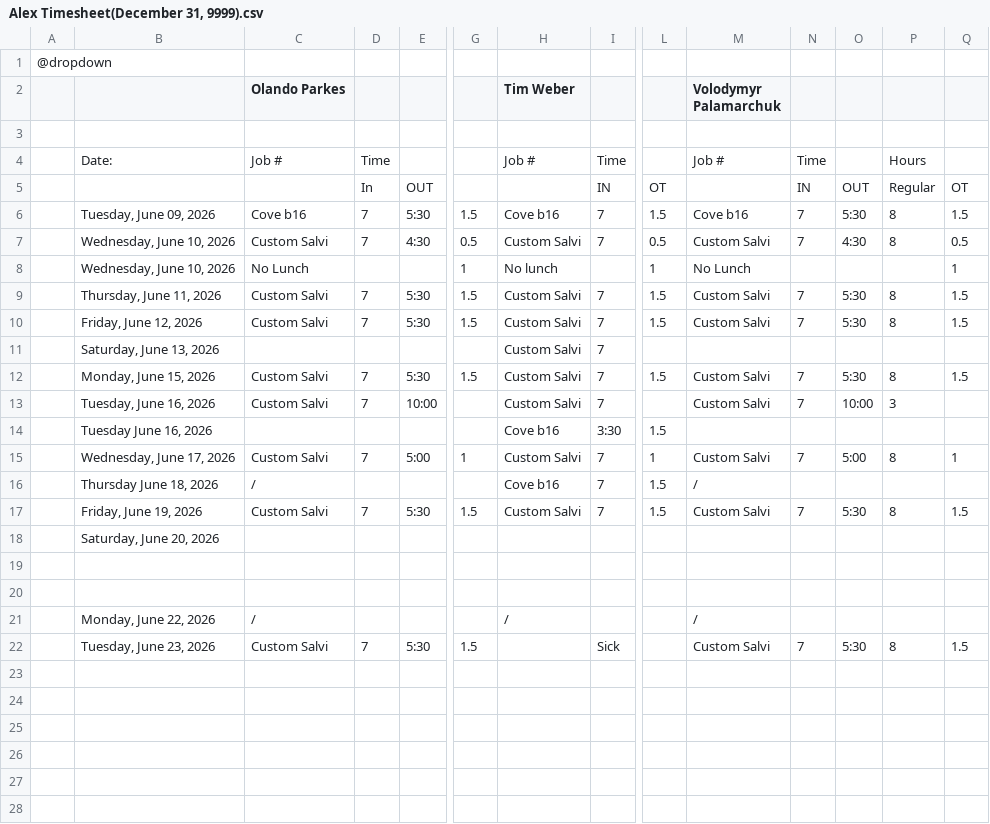
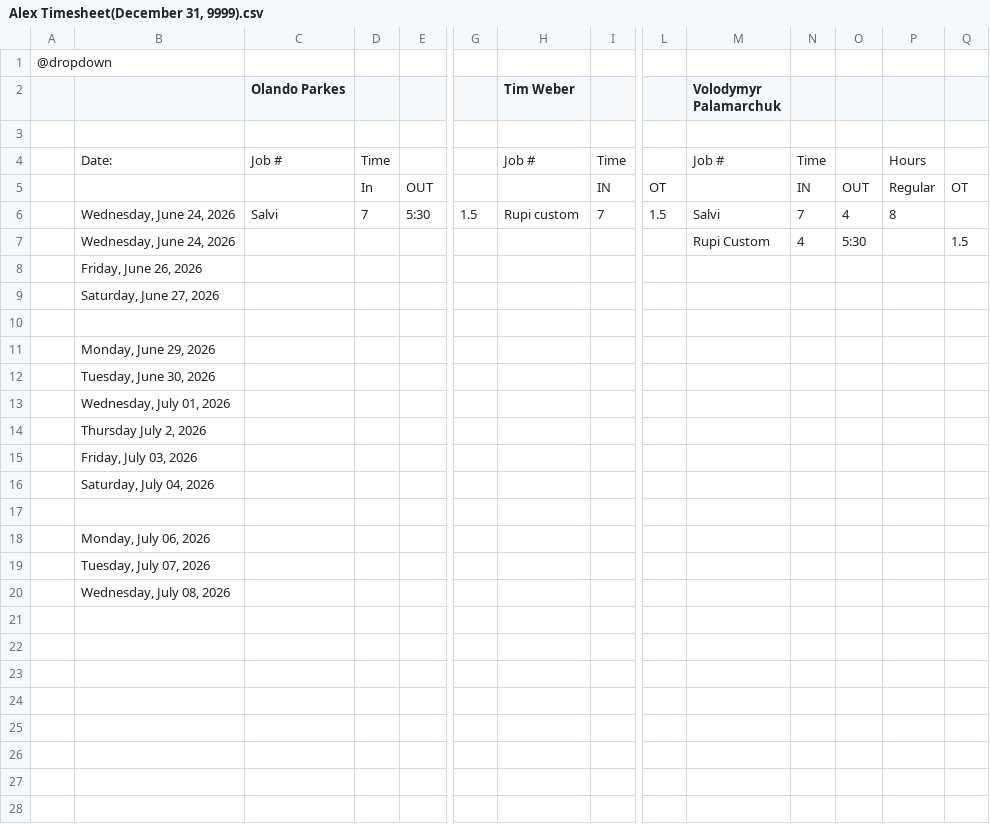
Before and after one commit to lyndon-weber-LLC/headcount-dashboard, a CSV file: data/live/Alex Timesheet(December 31, 9999).csv, drawn as a sheet; only a part is shown, gaps mark what is left out; the shorter side is filled out with more unchanged rows; removed rows and columns are numbered as before the commit, all else as after; rows hold the shown columns only; the diff covers the shown part only; the diff names each change by its address in the sheet, - before the commit and + after, or states it on an @@ line.

```diff
--- a/data/live/Alex Timesheet(December 31, 9999).csv
+++ b/data/live/Alex Timesheet(December 31, 9999).csv
-row 6:  | Tuesday, June 09, 2026 | Cove b16 | 7 | 5:30 | 1.5 | Cove b16 | 7 | 1.5 | Cove b16 | 7 | 5:30 | 8 | 1.5
-row 7:  | Wednesday, June 10, 2026 | Custom Salvi | 7 | 4:30 | 0.5 | Custom Salvi | 7 | 0.5 | Custom Salvi | 7 | 4:30 | 8 | 0.5
-row 8:  | Wednesday, June 10, 2026 | No Lunch |  |  | 1 | No lunch |  | 1 | No Lunch |  |  |  | 1
-row 9:  | Thursday, June 11, 2026 | Custom Salvi | 7 | 5:30 | 1.5 | Custom Salvi | 7 | 1.5 | Custom Salvi | 7 | 5:30 | 8 | 1.5
-B6: Friday, June 12, 2026
+B6: Wednesday, June 24, 2026
-C6 (Olando Parkes): Custom Salvi
+C6 (Olando Parkes): Salvi
-H6 (Tim Weber): Custom Salvi
+H6 (Tim Weber): Rupi custom
-M6 (Volodymyr Palamarchuk): Custom Salvi
+M6 (Volodymyr Palamarchuk): Salvi
-O6: 5:30
+O6: 4
-Q6: 1.5
+Q6: (empty)
-row 11:  | Saturday, June 13, 2026 |  |  |  |  | Custom Salvi | 7
-row 12:  | Monday, June 15, 2026 | Custom Salvi | 7 | 5:30 | 1.5 | Custom Salvi | 7 | 1.5 | Custom Salvi | 7 | 5:30 | 8 | 1.5
-row 13:  | Tuesday, June 16, 2026 | Custom Salvi | 7 | 10:00 |  | Custom Salvi | 7 |  | Custom Salvi | 7 | 10:00 | 3
-row 14:  | Tuesday June 16, 2026 |  |  |  |  | Cove b16 | 3:30 | 1.5
-row 15:  | Wednesday, June 17, 2026 | Custom Salvi | 7 | 5:00 | 1 | Custom Salvi | 7 | 1 | Custom Salvi | 7 | 5:00 | 8 | 1
-row 16:  | Thursday June 18, 2026 | / |  |  |  | Cove b16 | 7 | 1.5 | /
-row 17:  | Friday, June 19, 2026 | Custom Salvi | 7 | 5:30 | 1.5 | Custom Salvi | 7 | 1.5 | Custom Salvi | 7 | 5:30 | 8 | 1.5
+row 7:  | Wednesday, June 24, 2026 |  |  |  |  |  |  |  | Rupi Custom | 4 | 5:30 |  | 1.5
-B8: Saturday, June 20, 2026
+B8: Friday, June 26, 2026
+row 9:  | Saturday, June 27, 2026
+row 11:  | Monday, June 29, 2026
+row 12:  | Tuesday, June 30, 2026
+row 13:  | Wednesday, July 01, 2026
+row 14:  | Thursday July 2, 2026
+row 15:  | Friday, July 03, 2026
+row 16:  | Saturday, July 04, 2026
-row 21:  | Monday, June 22, 2026 | / |  |  |  | / |  |  | /
-row 22:  | Tuesday, June 23, 2026 | Custom Salvi | 7 | 5:30 | 1.5 |  | Sick |  | Custom Salvi | 7 | 5:30 | 8 | 1.5
+row 18:  | Monday, July 06, 2026
+row 19:  | Tuesday, July 07, 2026
+row 20:  | Wednesday, July 08, 2026
```
Also changed, not shown: 27 edited cells elsewhere in this file, data/live/Carlisle Timesheet(December 31, 9999).csv, data/live/Cory Timesheet(December 31, 9999).csv, 16 other files.
